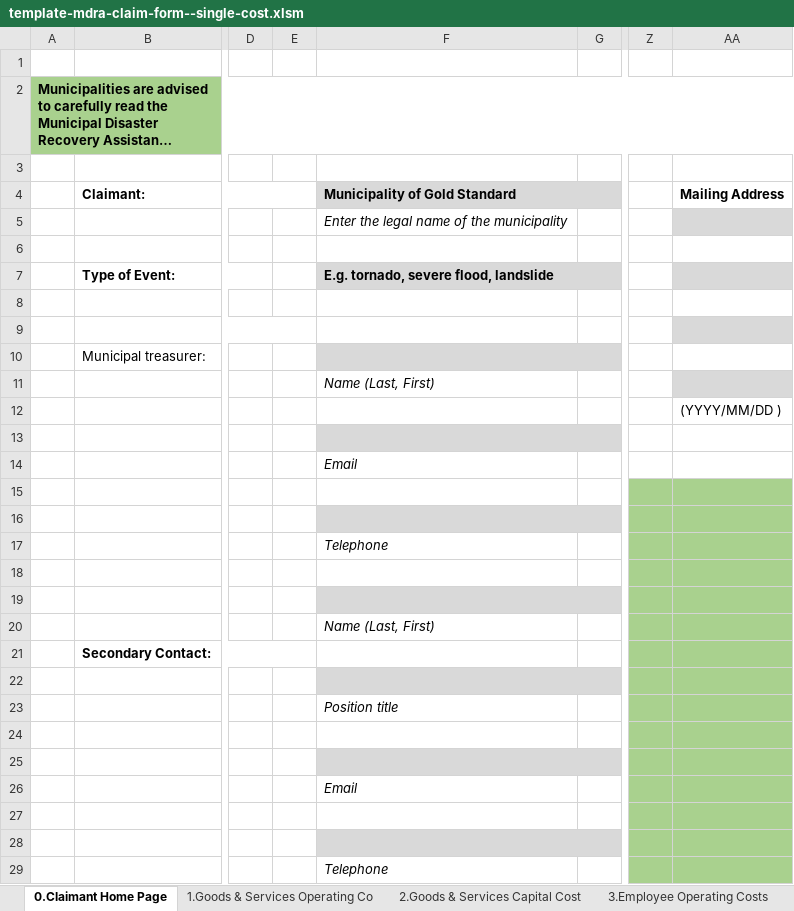
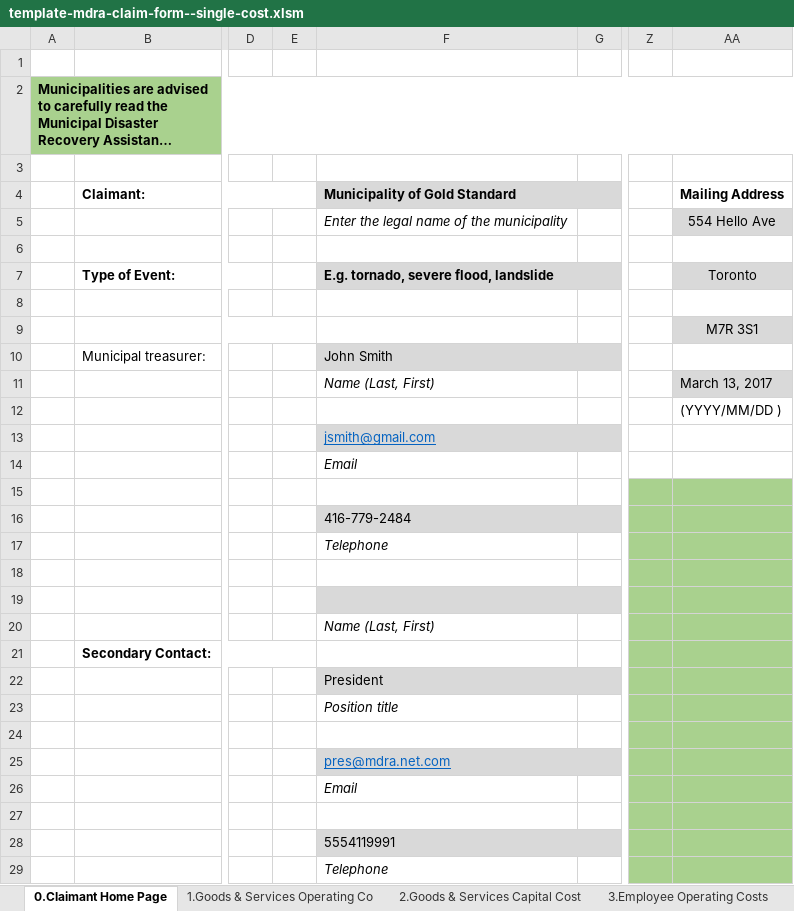
Before and after one commit to rgscherf/cleanclaim, an Excel workbook: template-mdra-claim-form--single-cost.xlsm, sheet 0.Claimant Home Page, drawn as a sheet; only a part is shown, gaps mark what is left out; long unchanged cells end in …; values as stored, in another font and other column widths than the file's, no borders; charts and pictures not drawn; the diff names each change by its address in the sheet, - before the commit and + after, or states it on an @@ line.

Commit message:
reading admin table

```diff
--- a/template-mdra-claim-form--single-cost.xlsm (sheet 0.Claimant Home Page)
+++ b/template-mdra-claim-form--single-cost.xlsm (sheet 0.Claimant Home Page)
-AA5 (Mailing Address): (empty)
+AA5 (Mailing Address): 554 Hello Ave
-AA7 (Mailing Address): (empty)
+AA7 (Mailing Address): Toronto
-AA9 (Mailing Address): (empty)
+AA9 (Mailing Address): M7R 3S1
-F10 (Municipality of Gold Standard): (empty)
+F10 (Municipality of Gold Standard): John Smith
-AA11 (Mailing Address): (empty)
+AA11 (Mailing Address): March 13, 2017
-F13 (Municipality of Gold Standard): (empty)
+F13 (Municipality of Gold Standard): jsmith@gmail.com
-F16 (Municipality of Gold Standard): (empty)
+F16 (Municipality of Gold Standard): 416-779-2484
-F22 (Municipality of Gold Standard): (empty)
+F22 (Municipality of Gold Standard): President
-F25 (Municipality of Gold Standard): (empty)
+F25 (Municipality of Gold Standard): pres@mdra.net.com
-F28 (Municipality of Gold Standard): (empty)
+F28 (Municipality of Gold Standard): 5554119991
```
Also changed, not shown: 2 other files.
